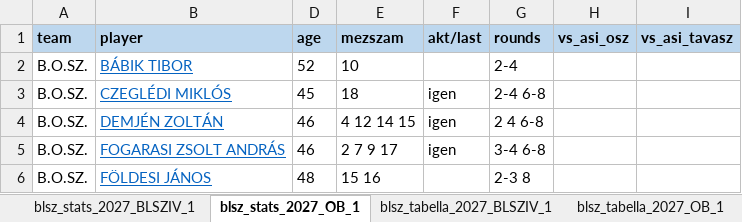
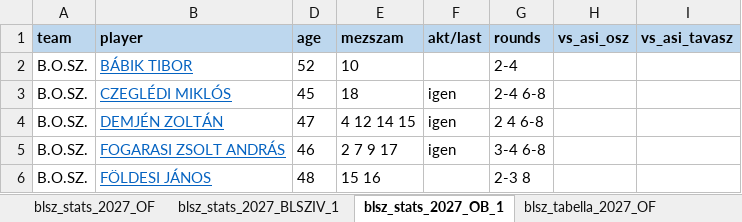
Before and after one commit to akinemazaki/blsz-stat, an Excel workbook: blsz_stat.xlsx, sheet blsz_stats_2027_OB_1, drawn as a sheet; only a part is shown; values as stored, in another font and other column widths than the file's, no borders; the diff names each change by its address in the sheet, - before the commit and + after, or states it on an @@ line.

```diff
--- a/blsz_stat.xlsx (sheet blsz_stats_2027_OB_1)
+++ b/blsz_stat.xlsx (sheet blsz_stats_2027_OB_1)
+sheet tab: blsz_stats_2027_OF
+sheet tab: blsz_tabella_2027_OF
-D4 (age): 46
+D4 (age): 47
```
Also changed, not shown: sheet blsz_stats_2027_BLSZIV_1, sheet blsz_lapok_2027_BLSZIV_1, sheet blsz_gollovo_2027_BLSZIV_1, sheet blsz_tabella_2027_BLSZIV_1, other sheet tabs, hidden cells.
